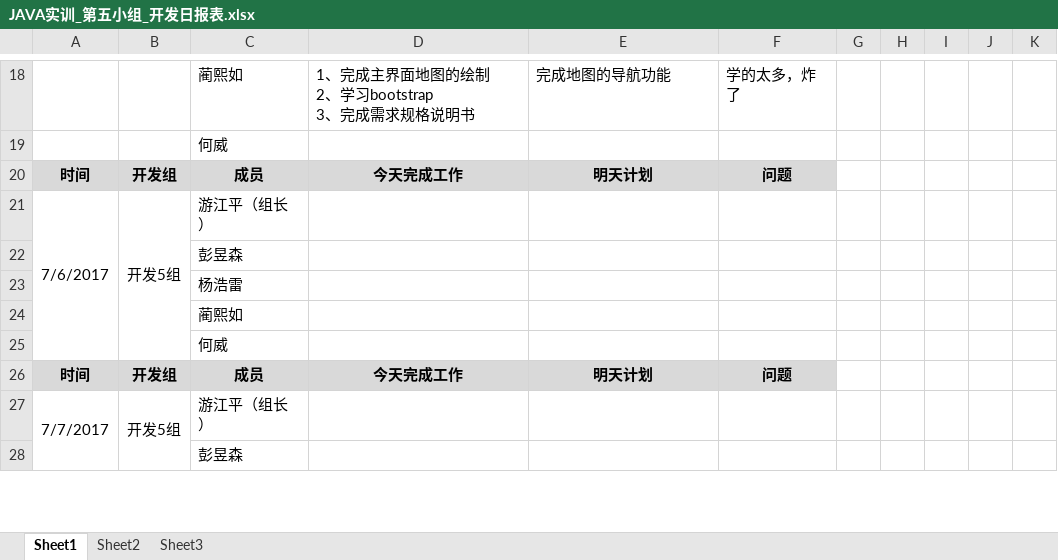
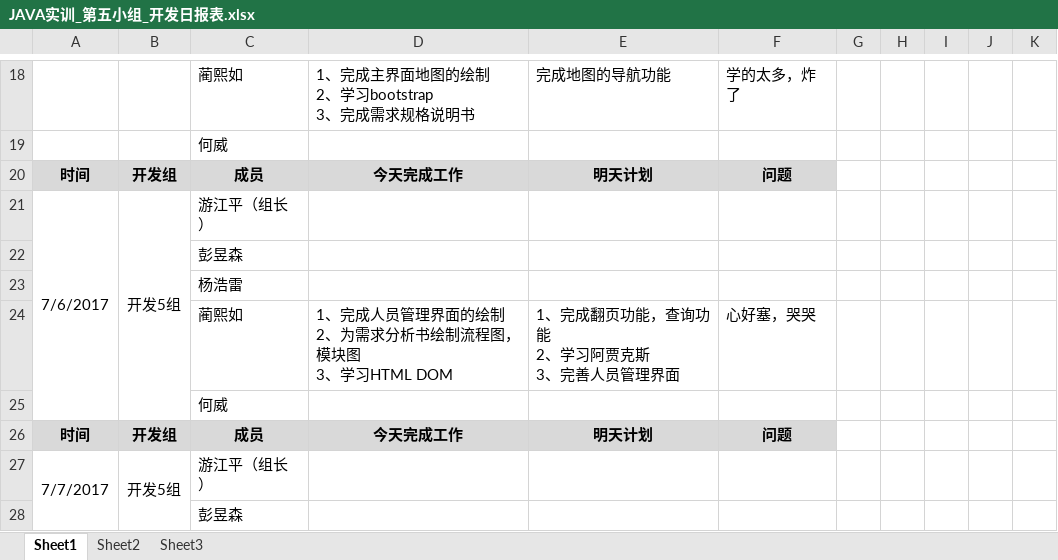
Before and after one commit to GARCIIAa/VehicleSystem, an Excel workbook: Doc/JAVA实训_第五小组_开发日报表.xlsx, sheet Sheet1, drawn as a sheet; only a part is shown, gaps mark what is left out; values as stored, in another font and other column widths than the file's, no borders; removed rows and columns are numbered as before the commit, all else as after; ↵ is a line break in a cell; the diff names each change by its address in the sheet, - before the commit and + after, or states it on an @@ line.

Commit message:
日报

```diff
--- a/Doc/JAVA实训_第五小组_开发日报表.xlsx (sheet Sheet1)
+++ b/Doc/JAVA实训_第五小组_开发日报表.xlsx (sheet Sheet1)
-row 24:  |  | 蔺熙如
+row 24:  |  | 蔺熙如 | 1、完成人员管理界面的绘制 ↵ 2、为需求分析书绘制流程图，模块图 ↵ 3、学习HTML DOM | 1、完成翻页功能，查询功能 ↵ 2、学习阿贾克斯 ↵ 3、完善人员管理界面 | 心好塞，哭哭
```
